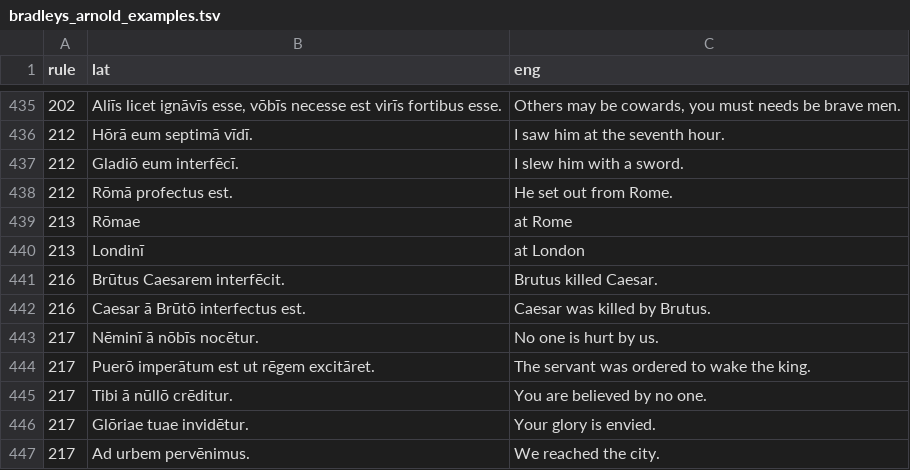
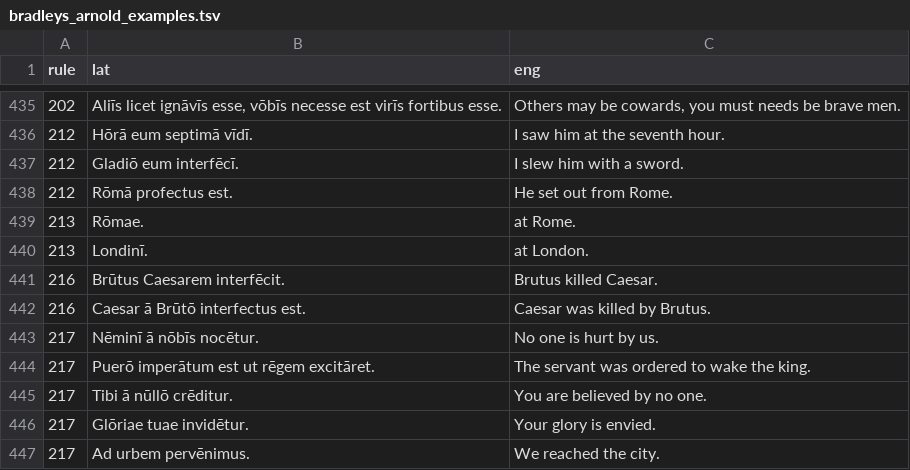
Before and after one commit to FergusJPWalsh/vocabularia, a TSV file: bradleys_arnold_examples.tsv, drawn as a sheet; only a part is shown, gaps mark what is left out.

Commit message:
Update bradleys_arnold_examples.tsv

```diff
--- a/bradleys_arnold_examples.tsv
+++ b/bradleys_arnold_examples.tsv
@@ -438,4 +438,4 @@ rule	lat	eng
 212	Rōmā profectus est.	He set out from Rome.
-213	Rōmae	at Rome
-213	Londinī	at London
+213	Rōmae.	at Rome.
+213	Londinī.	at London.
 216	Brūtus Caesarem interfēcit.	Brutus killed Caesar.
```
